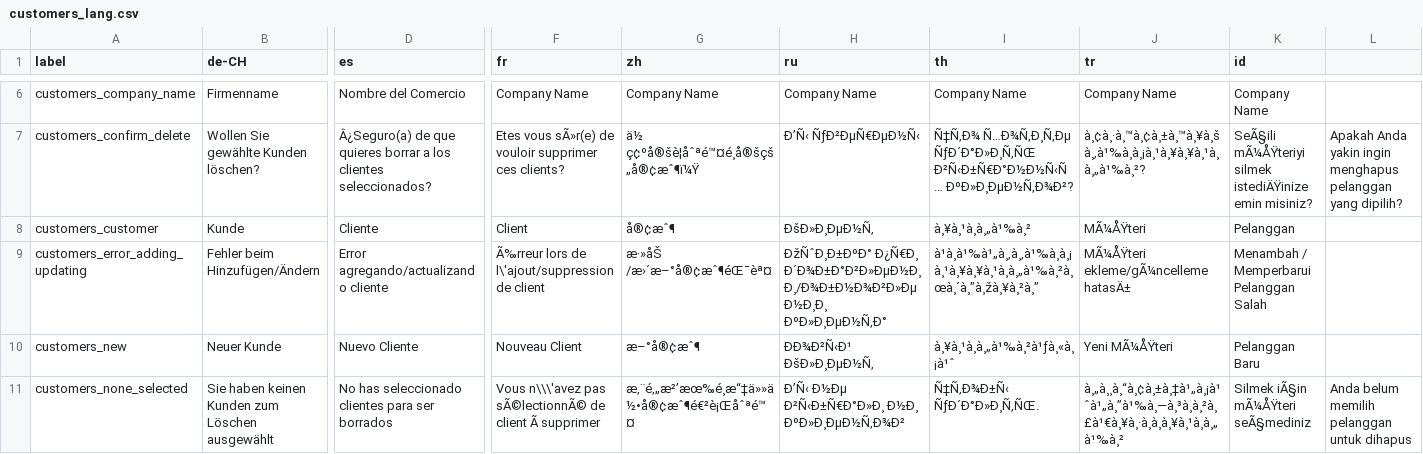
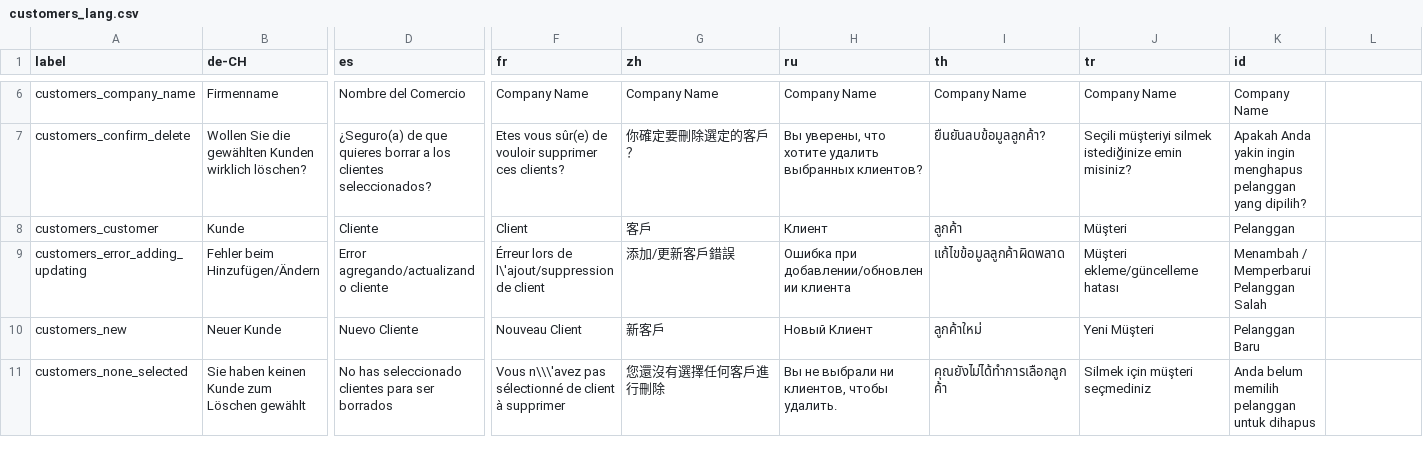
Before and after one commit to opensourcepos/opensourcepos, a CSV file: translations/customers_lang.csv, drawn as a sheet; only a part is shown, gaps mark what is left out; the diff covers the shown part only; the diff names each change by its address in the sheet, - before the commit and + after, or states it on an @@ line.

```diff
--- a/translations/customers_lang.csv
+++ b/translations/customers_lang.csv
-B7 (de-CH): Wollen Sie gewählte Kunden löschen?
+B7 (de-CH): Wollen Sie die gewählten Kunden wirklich löschen?
-D7 (es): Â¿Seguro(a) de que…
+D7 (es): ¿Seguro(a) de que…
-F7 (fr): Etes vous sÃ»r(e) de vouloir…
+F7 (fr): Etes vous sûr(e) de vouloir…
-G7 (zh): ä½ ç¢ºå®šè¦åˆªé™¤é¸å®šçš„å®¢æˆ¶ï¼Ÿ
+G7 (zh): 你確定要刪除選定的客戶？
-H7 (ru): Ð’Ñ‹ ÑƒÐ²ÐµÑ€ÐµÐ½Ñ‹
+H7 (ru): Вы уверены, что хотите удалить выбранных клиентов?
-I7 (th): Ñ‡Ñ‚Ð¾ Ñ…Ð¾Ñ‚Ð¸Ñ‚Ðµ ÑƒÐ´Ð°Ð»Ð¸Ñ‚ÑŒ Ð²Ñ‹Ð±Ñ€Ð°Ð½Ð½Ñ‹Ñ… ÐºÐ»Ð¸ÐµÐ½Ñ‚Ð¾Ð²?
+I7 (th): ยืนยันลบข้อมูลลูกค้า?
-J7 (tr): à¸¢à¸·à¸™à¸¢à¸±à¸™à¸¥à¸šà¸‚à¹‰à¸à¸¡à¸¹à¸¥à¸¥à¸¹à¸à¸„à¹‰à¸²?
+J7 (tr): Seçili müşteriyi silmek istediğinize emin misiniz?
-K7 (id): SeÃ§ili mÃ¼ÅŸteriyi silmek istediÄŸinize emin misiniz?
+K7 (id): Apakah Anda yakin ingin menghapus pelanggan yang dipilih?
-L7: Apakah Anda yakin ingin menghapus pelanggan yang dipilih?
+L7: (empty)
-G8 (zh): å®¢æˆ¶
+G8 (zh): 客戶
-H8 (ru): ÐšÐ»Ð¸ÐµÐ½Ñ‚
+H8 (ru): Клиент
-I8 (th): à¸¥à¸¹à¸à¸„à¹‰à¸²
+I8 (th): ลูกค้า
-J8 (tr): MÃ¼ÅŸteri
+J8 (tr): Müşteri
-F9 (fr): Ã‰rreur lors de…
+F9 (fr): Érreur lors de…
-G9 (zh): æ·»åŠ /æ›´æ–°å®¢æˆ¶éŒ¯èª¤
+G9 (zh): 添加/更新客戶錯誤
-H9 (ru): ÐžÑˆÐ¸Ð±ÐºÐ° Ð¿Ñ€Ð¸ Ð´Ð¾Ð±Ð°Ð²Ð»ÐµÐ½Ð¸Ð¸/Ð¾Ð±Ð½Ð¾Ð²Ð»ÐµÐ½Ð¸Ð¸ ÐºÐ»Ð¸ÐµÐ½Ñ‚Ð°
+H9 (ru): Ошибка при добавлении/обновлении клиента
-I9 (th): à¹à¸à¹‰à¹„à¸‚à¸‚à¹‰à¸à¸¡à¸¹à¸¥à¸¥à¸¹à¸à¸„à¹‰à¸²à¸œà¸´à¸”à¸žà¸¥à¸²à¸”
+I9 (th): แก้ไขข้อมูลลูกค้าผิดพลาด
-J9 (tr): MÃ¼ÅŸteri ekleme/gÃ¼ncelleme hatasÄ±
+J9 (tr): Müşteri ekleme/güncelleme hatası
-G10 (zh): æ–°å®¢æˆ¶
+G10 (zh): 新客戶
-H10 (ru): ÐÐ¾Ð²Ñ‹Ð¹ ÐšÐ»Ð¸ÐµÐ½Ñ‚
+H10 (ru): Новый Клиент
-I10 (th): à¸¥à¸¹à¸à¸„à¹‰à¸²à¹ƒà¸«à¸¡à¹ˆ
+I10 (th): ลูกค้าใหม่
-J10 (tr): Yeni MÃ¼ÅŸteri
+J10 (tr): Yeni Müşteri
-B11 (de-CH): Sie haben keinen Kunden zum Löschen ausgewählt
+B11 (de-CH): Sie haben keinen Kunde zum Löschen gewählt
-F11 (fr): …n\\\'avez pas sÃ©lectionnÃ© de client Ã supprimer
+F11 (fr): …n\\\'avez pas sélectionné de client à supprimer
-G11 (zh): æ‚¨é‚„æ²’æœ‰é¸æ“‡ä»»ä½•å®¢æˆ¶é€²è¡Œåˆªé™¤
+G11 (zh): 您還沒有選擇任何客戶進行刪除
-H11 (ru): Ð’Ñ‹ Ð½Ðµ Ð²Ñ‹Ð±Ñ€Ð°Ð»Ð¸ Ð½Ð¸ ÐºÐ»Ð¸ÐµÐ½Ñ‚Ð¾Ð²
+H11 (ru): Вы не выбрали ни клиентов, чтобы удалить.
-I11 (th): Ñ‡Ñ‚Ð¾Ð±Ñ‹ ÑƒÐ´Ð°Ð»Ð¸Ñ‚ÑŒ.
+I11 (th): คุณยังไม่ได้ทำการเลือกลูกค้า
-J11 (tr): à¸„à¸¸à¸“à¸¢à¸±à¸‡à¹„à¸¡à¹ˆà¹„à¸”à¹‰à¸—à¸³à¸à¸²à¸£à¹€à¸¥à¸·à¸à¸à¸¥à¸¹à¸à¸„à¹‰à¸²
+J11 (tr): Silmek için müşteri seçmediniz
-K11 (id): Silmek iÃ§in mÃ¼ÅŸteri seÃ§mediniz
+K11 (id): Anda belum memilih pelanggan untuk dihapus
-L11: Anda belum memilih pelanggan untuk dihapus
+L11: (empty)
```
Also changed, not shown: 55 edited cells elsewhere in this file.
